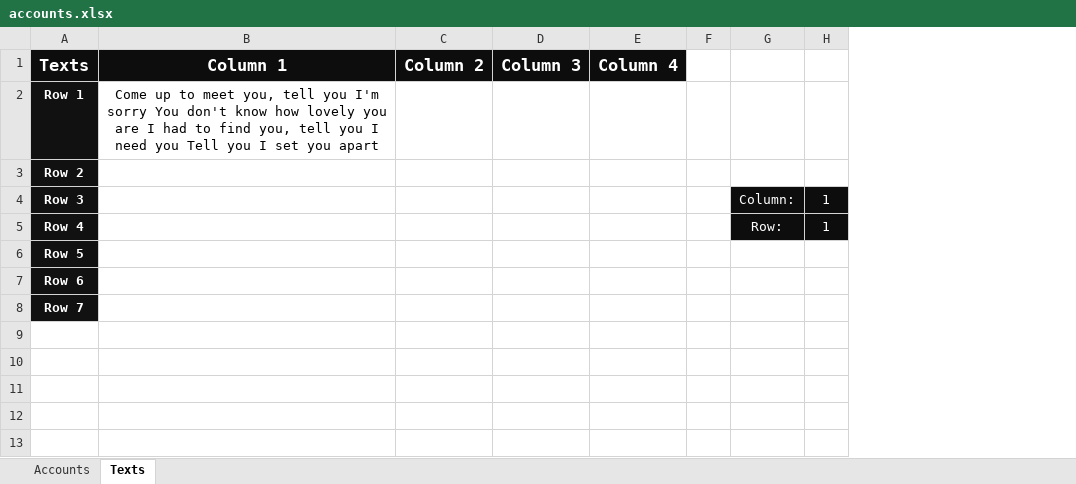
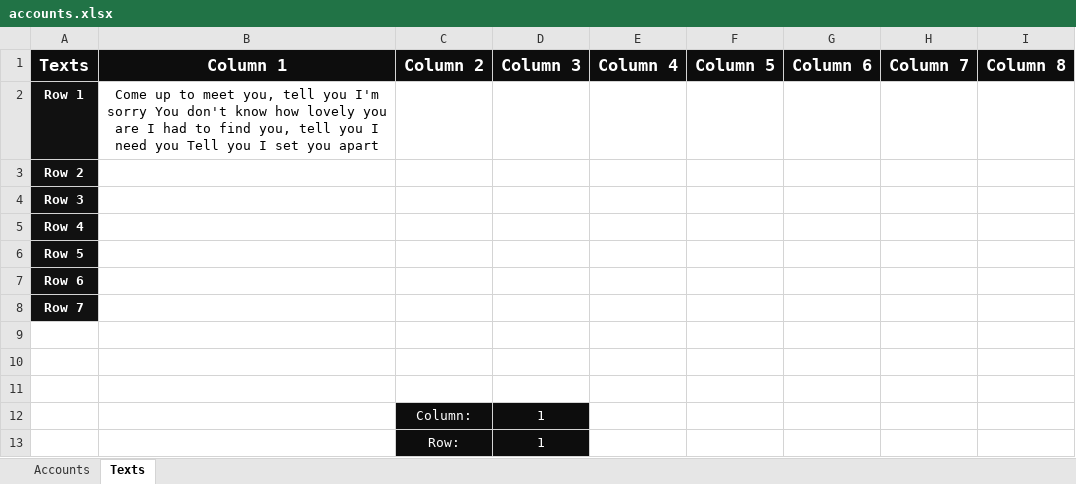
Before and after one commit to Knlss/microsoft_script, an Excel workbook: utils/src/accounts.xlsx, sheet Texts, drawn as a sheet; values as stored, in another font and other column widths than the file's, no borders; removed rows and columns are numbered as before the commit, all else as after; the diff names each change by its address in the sheet, - before the commit and + after, or states it on an @@ line.

```diff
--- a/utils/src/accounts.xlsx (sheet Texts)
+++ b/utils/src/accounts.xlsx (sheet Texts)
-column F, empty
-column G, rows 4-5: Column: | Row:
-column H, rows 4-5: 1 | 1
+column F (Column 5), empty
+column G (Column 6), empty
+column H (Column 7), empty
+column I (Column 8), empty
+row 9: (empty)
+row 10: (empty)
+row 11: (empty)
+row 12:  |  | Column: | 1
+row 13:  |  | Row: | 1
```
Also changed, not shown: sheet Accounts, 3 other files.
